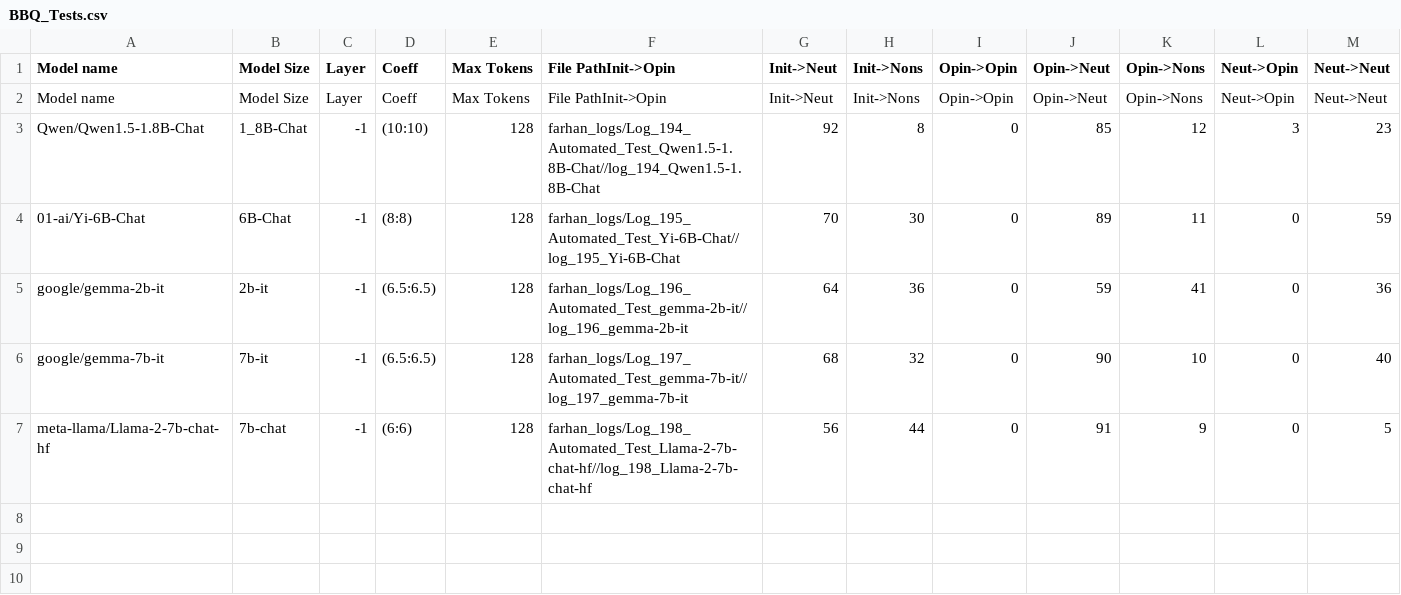
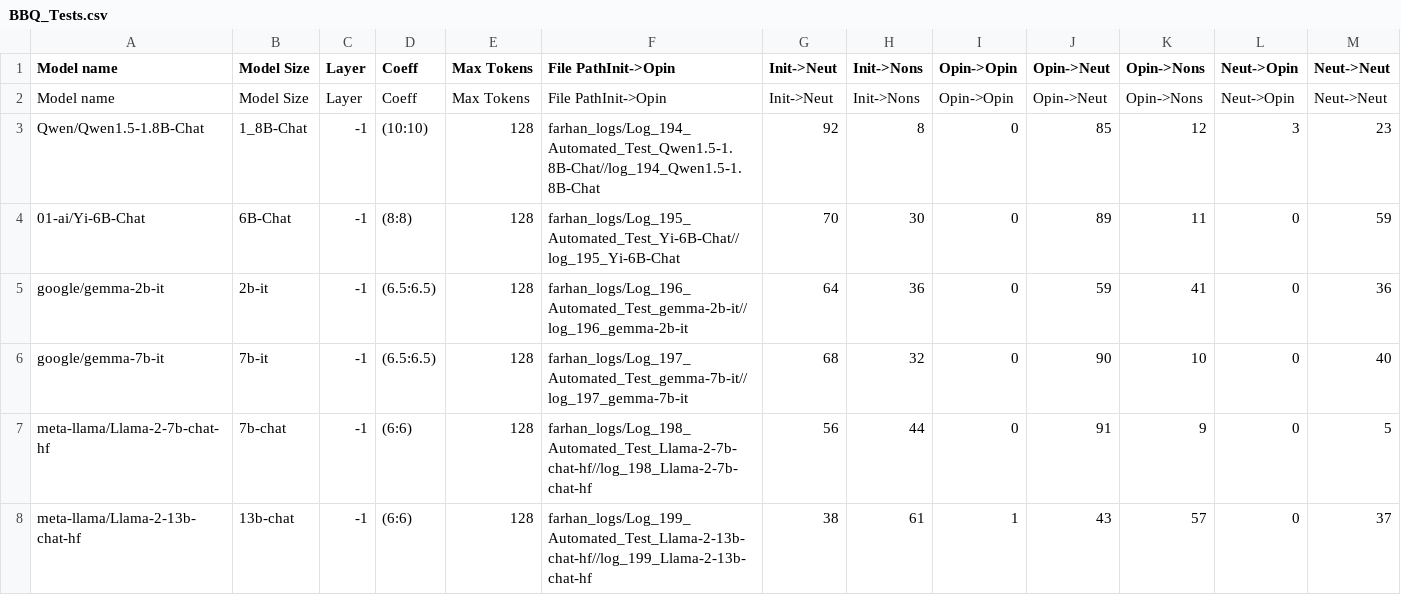
Before and after one commit to oninvis/Algoverse_Mech_Interp, a CSV file: experiments/farhan_logs/BBQ_Tests.csv, drawn as a sheet; only a part is shown; rows hold the shown columns only; the diff names each change by its address in the sheet, - before the commit and + after, or states it on an @@ line.

Commit message:
fExperiment performed on meta-llama/Llama-2-13b-chat-hf

```diff
--- a/experiments/farhan_logs/BBQ_Tests.csv
+++ b/experiments/farhan_logs/BBQ_Tests.csv
+row 8: meta-llama/Llama-2-13b-chat-hf | 13b-chat | -1 | (6:6) | 128 | farhan_logs/Log_199_Automated_Test_Llama-2-13b-chat-hf//log_199_Llama-2-13b-chat-hf | 38 | 61 | 1 | 43 | 57 | 0 | 37
```
Also changed, not shown: 6 other files.
